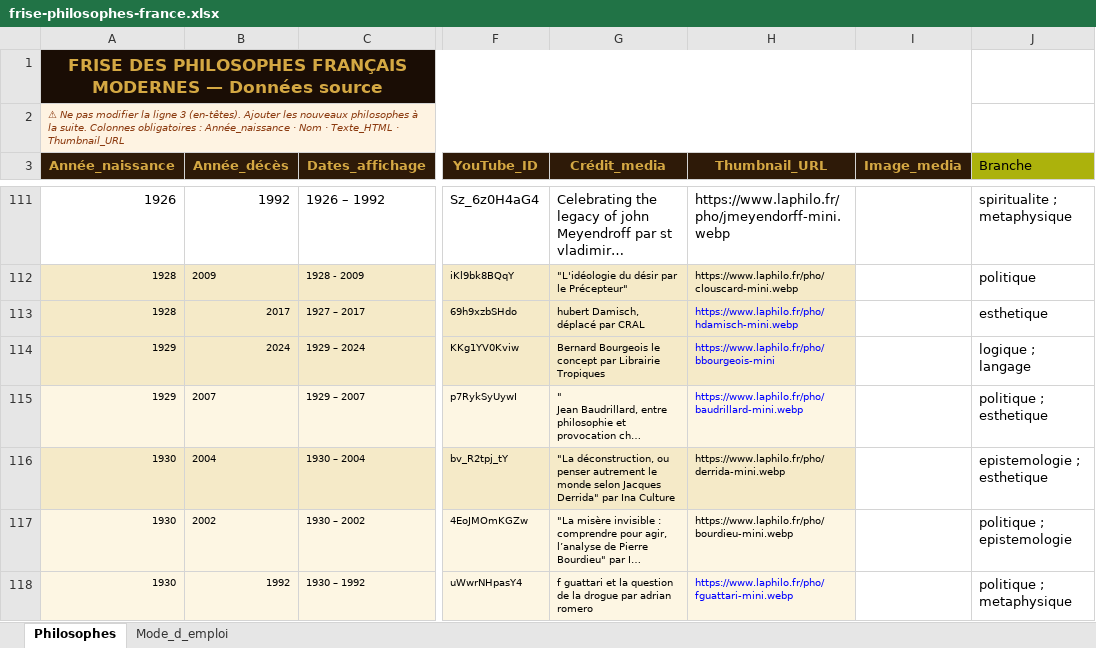
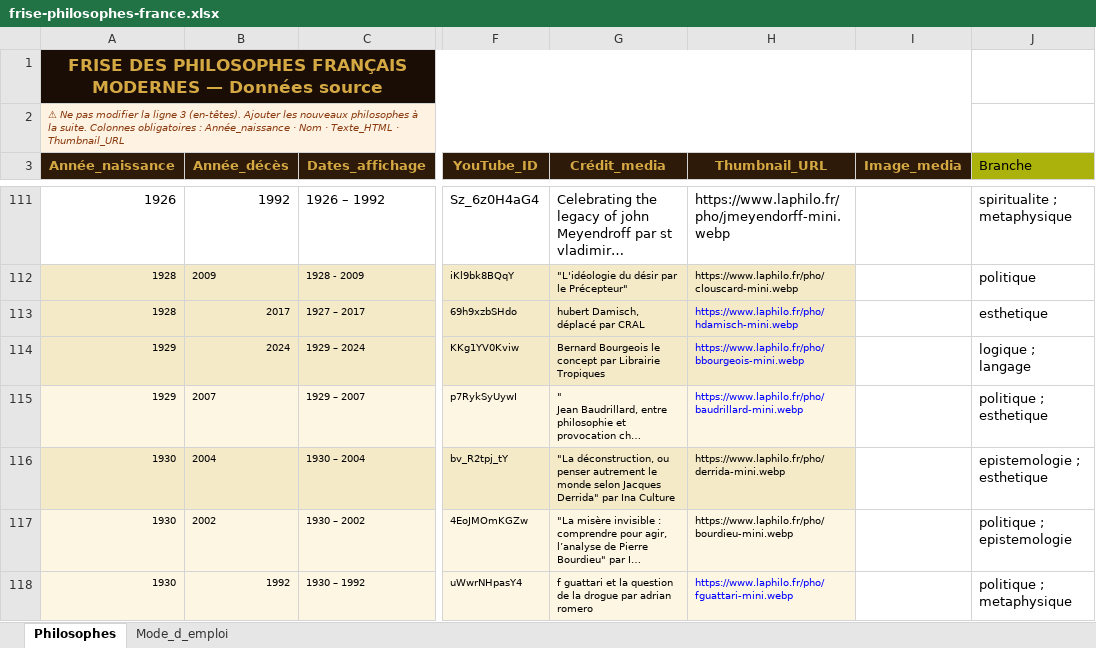
Before and after one commit to lairig/laphilo-astro, an Excel workbook: data/frise-philosophes-france.xlsx, sheet Philosophes, drawn as a sheet; only a part is shown, gaps mark what is left out; long unchanged cells end in …; values as stored, in another font and other column widths than the file's, no borders; the diff names each change by its address in the sheet, - before the commit and + after, or states it on an @@ line.

Commit message:
Corrige les URLs images cassees (Parsons/photo cpersons->cparsons, Bourgeois extension manquante, Gosala nom de fichier)

```diff
--- a/data/frise-philosophes-france.xlsx (sheet Philosophes)
+++ b/data/frise-philosophes-france.xlsx (sheet Philosophes)
-H114 (Thumbnail_URL): https://www.laphilo.fr/pho/bbourgeois-mini
+H114 (Thumbnail_URL): https://www.laphilo.fr/pho/bbourgeois-mini.webp
```
Also changed, not shown: data/frise-philosophes-americains.xlsx, 2 other files.
